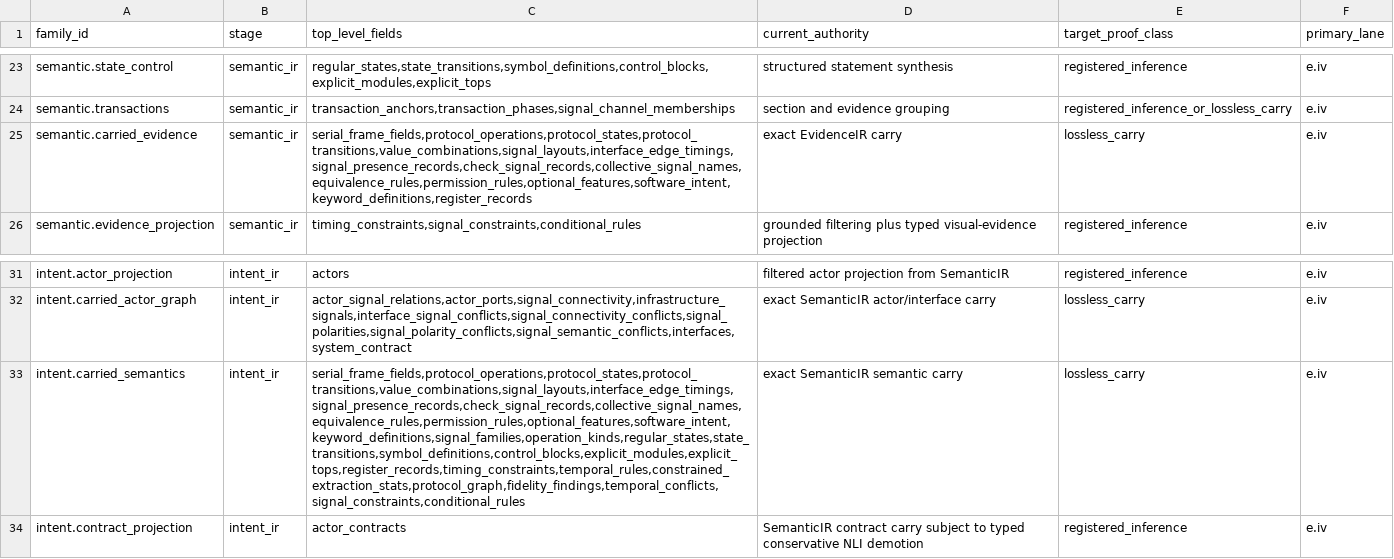
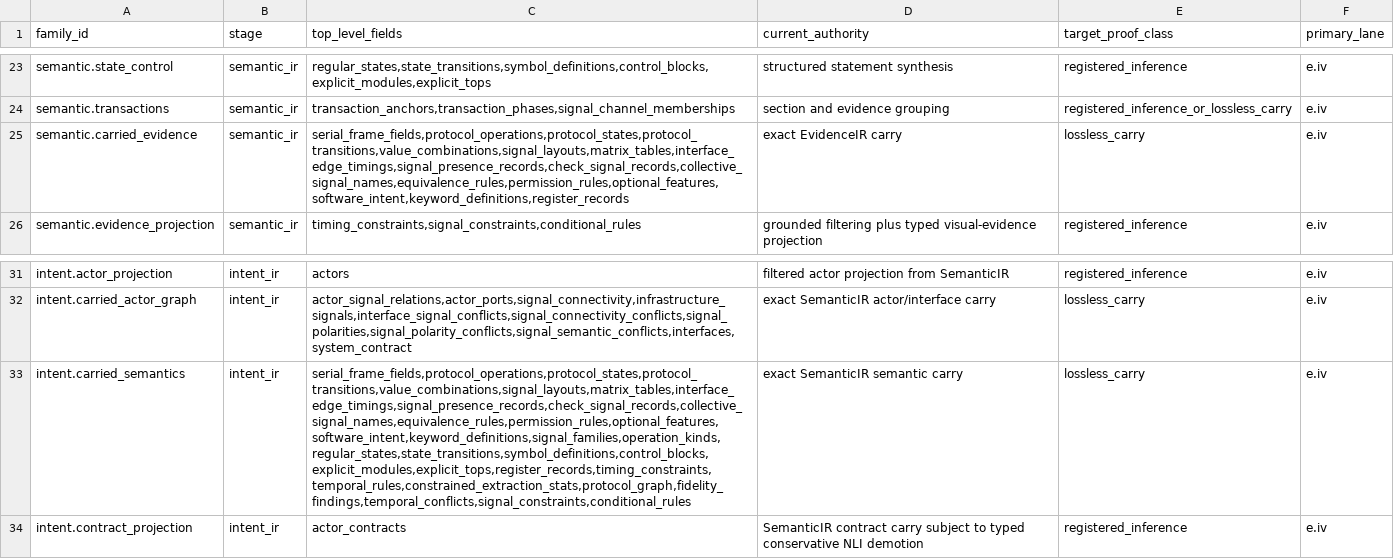
Before and after one commit to rdje/specforge, a TSV file: doctrine/production_genericity/claim_family_inventory.tsv, drawn as a sheet; only a part is shown, gaps mark what is left out; the diff names each change by its address in the sheet, - before the commit and + after, or states it on an @@ line.

```diff
--- a/doctrine/production_genericity/claim_family_inventory.tsv
+++ b/doctrine/production_genericity/claim_family_inventory.tsv
-C25 (top_level_fields): serial_frame_fields,protocol_operations,protocol_states,protocol_transitions,value_combinations,signal_layouts,interface_edge_timings,signal_presence_records,check_signal_records,collective_signal_names,equivalence_rules,permission_rules,optional_features,software_intent,keyword_definitions,register_records
+C25 (top_level_fields): serial_frame_fields,protocol_operations,protocol_states,protocol_transitions,value_combinations,signal_layouts,matrix_tables,interface_edge_timings,signal_presence_records,check_signal_records,collective_signal_names,equivalence_rules,permission_rules,optional_features,software_intent,keyword_definitions,register_records
-C33 (top_level_fields): serial_frame_fields,protocol_operations,protocol_states,protocol_transitions,value_combinations,signal_layouts,interface_edge_timings,signal_presence_records,check_signal_records,collective_signal_names,equivalence_rules,permission_rules,optional_features,software_intent,keyword_definitions,signal_families,operation_kinds,regular_states,state_transitions,symbol_definitions,control_blocks,explicit_modules,explicit_tops,register_records,timing_constraints,temporal_rules,constrained_extraction_stats,protocol_graph,fidelity_findings,temporal_conflicts,signal_constraints,conditional_rules
+C33 (top_level_fields): serial_frame_fields,protocol_operations,protocol_states,protocol_transitions,value_combinations,signal_layouts,matrix_tables,interface_edge_timings,signal_presence_records,check_signal_records,collective_signal_names,equivalence_rules,permission_rules,optional_features,software_intent,keyword_definitions,signal_families,operation_kinds,regular_states,state_transitions,symbol_definitions,control_blocks,explicit_modules,explicit_tops,register_records,timing_constraints,temporal_rules,constrained_extraction_stats,protocol_graph,fidelity_findings,temporal_conflicts,signal_constraints,conditional_rules
```
Also changed, not shown: 31 other files.
